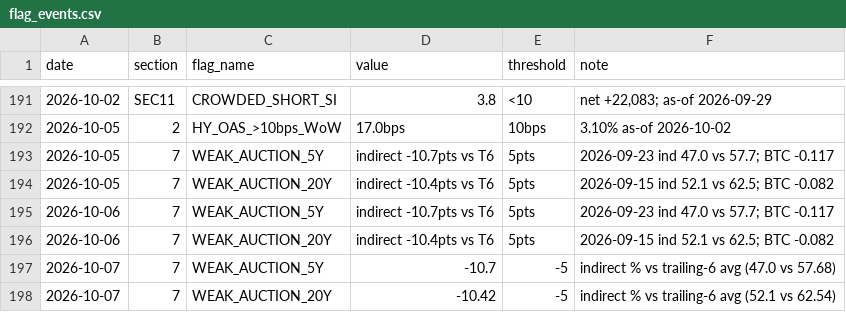
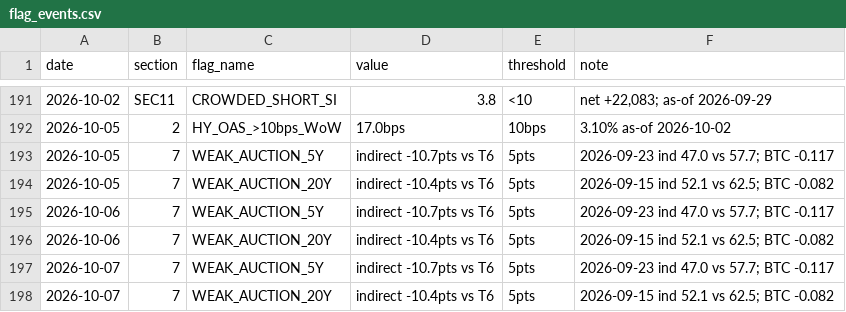
Before and after one commit to jemondragon/newsdata-mcp-server, a CSV file: fuse/history/flag_events.csv, drawn as a sheet; only a part is shown, gaps mark what is left out.

```diff
--- a/fuse/history/flag_events.csv
+++ b/fuse/history/flag_events.csv
@@ -196,3 +196,3 @@ date,section,flag_name,value,threshold,note
 2026-10-06,7,WEAK_AUCTION_20Y,indirect -10.4pts vs T6,5pts,2026-09-15 ind 52.1 vs 62.5; BTC -0.082
-2026-10-07,7,WEAK_AUCTION_5Y,-10.7,-5,indirect % vs trailing-6 avg (47.0 vs 57.68)
-2026-10-07,7,WEAK_AUCTION_20Y,-10.42,-5,indirect % vs trailing-6 avg (52.1 vs 62.54)
+2026-10-07,7,WEAK_AUCTION_5Y,indirect -10.7pts vs T6,5pts,2026-09-23 ind 47.0 vs 57.7; BTC -0.117
+2026-10-07,7,WEAK_AUCTION_20Y,indirect -10.4pts vs T6,5pts,2026-09-15 ind 52.1 vs 62.5; BTC -0.082
```
Also changed, not shown: fuse/history/fuse_timeseries.csv, 1 other file.
